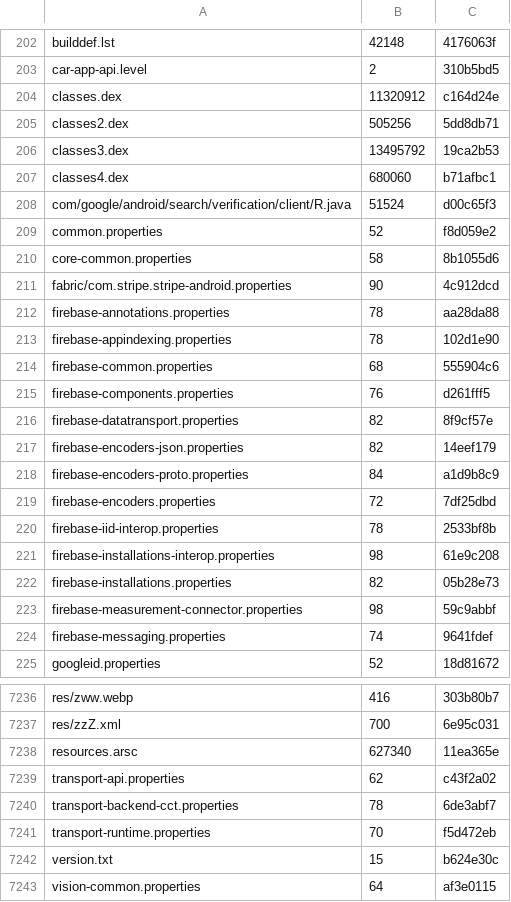
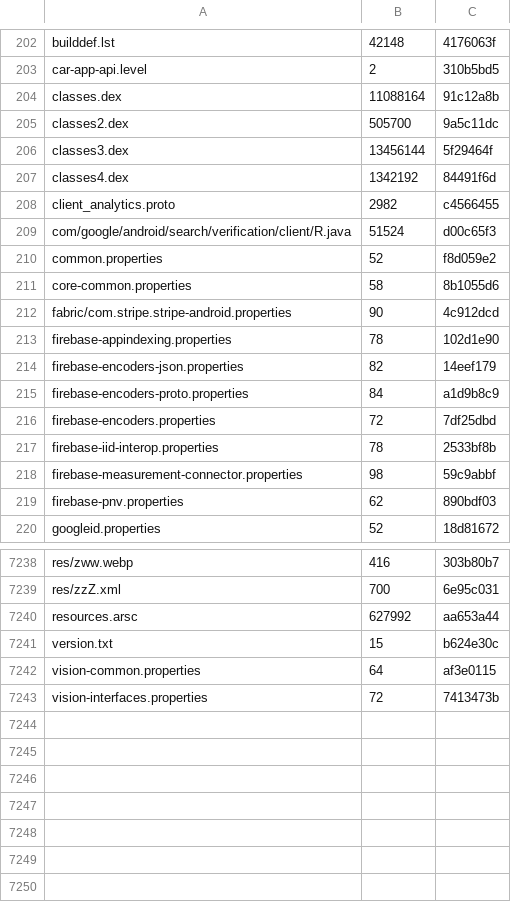
Before and after one commit to lickovan2/tgtracker, a TSV file: data/client/android-stable/files.tsv, drawn as a sheet; only a part is shown, gaps mark what is left out; the shorter side is filled out with more unchanged rows; the diff covers the shown part only.

```diff
--- a/data/client/android-stable/files.tsv
+++ b/data/client/android-stable/files.tsv
@@ -203,6 +203,7 @@ builddef.lst	42148	4176063f
 car-app-api.level	2	310b5bd5
-classes.dex	11320912	c164d24e
-classes2.dex	505256	5dd8db71
-classes3.dex	13495792	19ca2b53
-classes4.dex	680060	b71afbc1
+classes.dex	11088164	91c12a8b
+classes2.dex	505700	9a5c11dc
+classes3.dex	13456144	5f29464f
+classes4.dex	1342192	84491f6d
+client_analytics.proto	2982	c4566455
 com/google/android/search/verification/client/R.java	51524	d00c65f3
@@ -211,7 +212,3 @@ core-common.properties	58	8b1055d6
 fabric/com.stripe.stripe-android.properties	90	4c912dcd
-firebase-annotations.properties	78	aa28da88
 firebase-appindexing.properties	78	102d1e90
-firebase-common.properties	68	555904c6
-firebase-components.properties	76	d261fff5
-firebase-datatransport.properties	82	8f9cf57e
 firebase-encoders-json.properties	82	14eef179
@@ -220,6 +217,4 @@ firebase-encoders.properties	72	7df25dbd
 firebase-iid-interop.properties	78	2533bf8b
-firebase-installations-interop.properties	98	61e9c208
-firebase-installations.properties	82	05b28e73
 firebase-measurement-connector.properties	98	59c9abbf
-firebase-messaging.properties	74	9641fdef
+firebase-pnv.properties	62	890bdf03
 googleid.properties	52	18d81672
@@ -7237,6 +7239,3 @@ res/zww.webp	416	303b80b7
 res/zzZ.xml	700	6e95c031
-resources.arsc	627340	11ea365e
-transport-api.properties	62	c43f2a02
-transport-backend-cct.properties	78	6de3abf7
-transport-runtime.properties	70	f5d472eb
+resources.arsc	627992	aa653a44
 version.txt	15	b624e30c
```
Also changed, not shown: 9 added rows, 2 removed rows and 44 edited cells elsewhere in this file, 7 other files.
